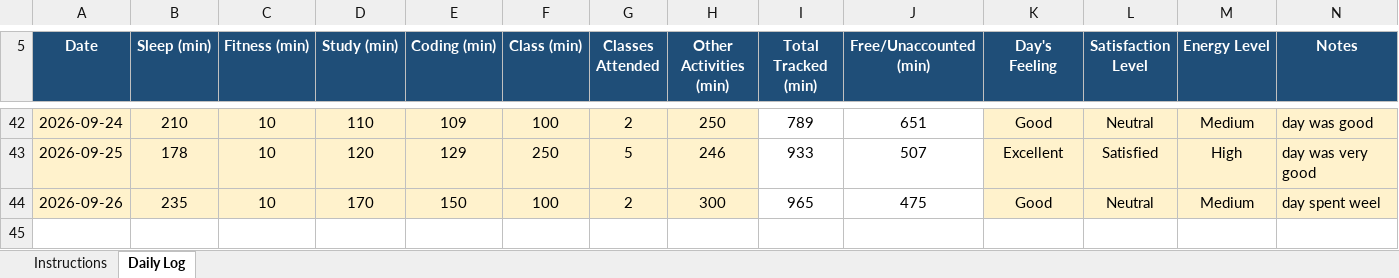
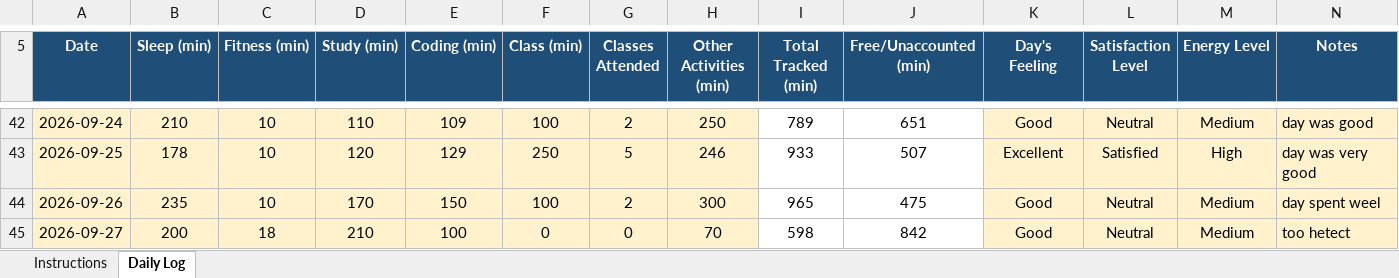
Before and after one commit to adityakumar2005-wq/CAP776, an Excel workbook: 12629170.xlsx, sheet Daily Log, drawn as a sheet; only a part is shown, gaps mark what is left out; values as stored, in another font and other column widths than the file's, no borders; conditional formats not drawn; the diff names each change by its address in the sheet, - before the commit and + after, or states it on an @@ line.

Commit message:
thirtheencommit

```diff
--- a/12629170.xlsx (sheet Daily Log)
+++ b/12629170.xlsx (sheet Daily Log)
+row 45: 2026-09-27 | 200 | 18 | 210 | 100 | 0 | 0 | 70 | 598 | 842 | Good | Neutral | Medium | too hetect
```
